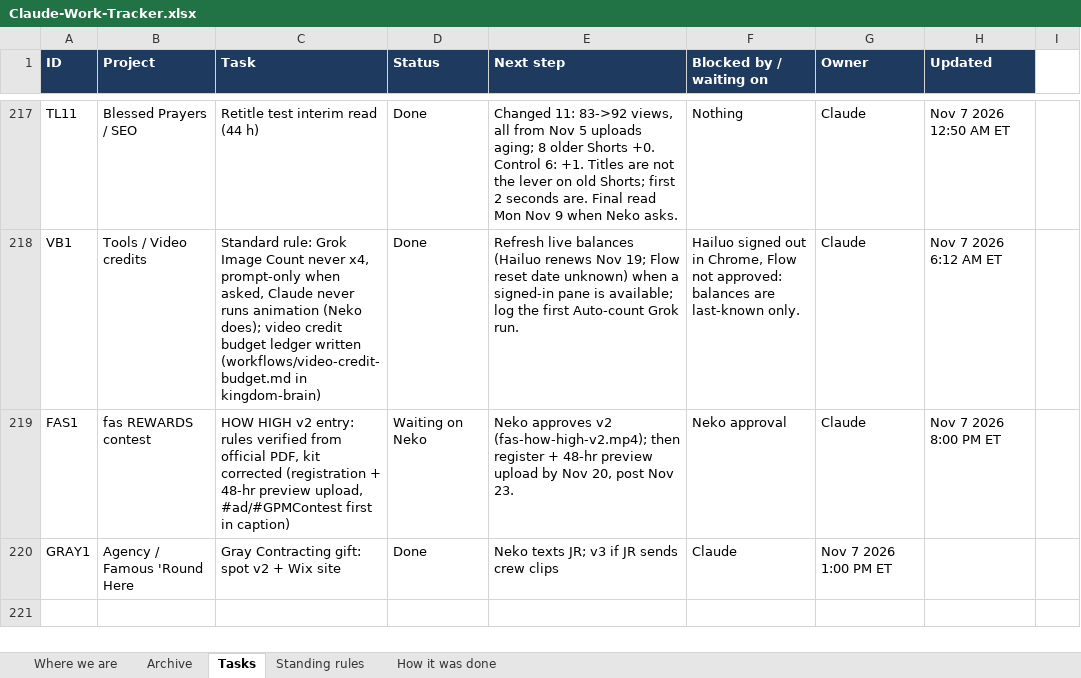
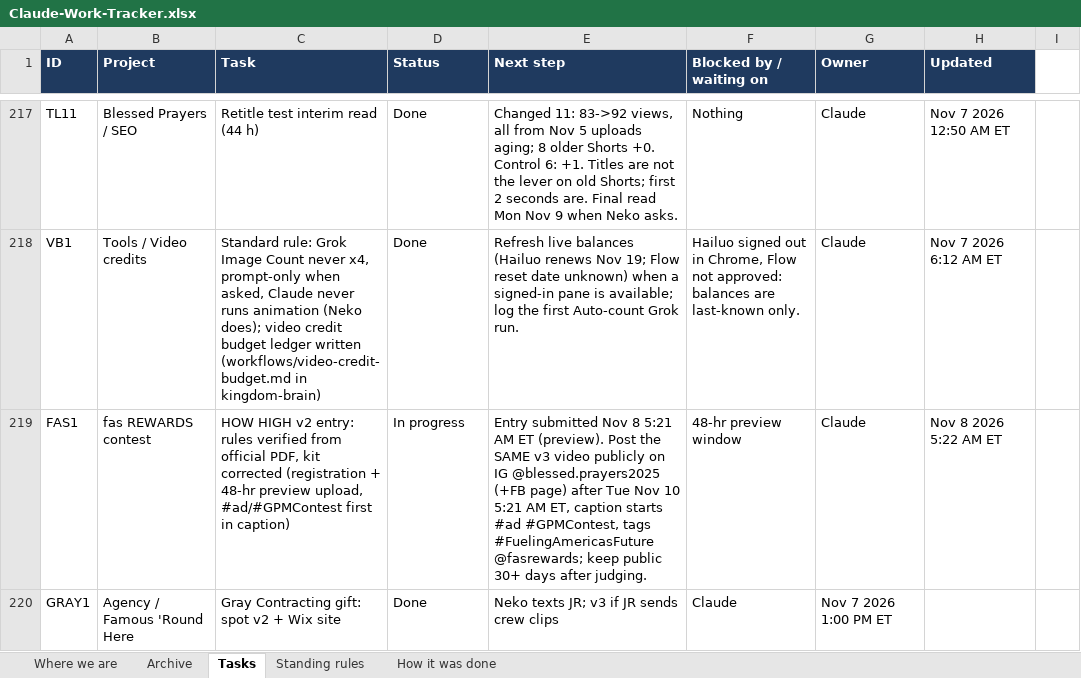
Before and after one commit to nekohusser-beep/morning-word-videos., an Excel workbook: overnight/Claude-Work-Tracker.xlsx, sheet Tasks, drawn as a sheet; only a part is shown, gaps mark what is left out; values as stored, in another font and other column widths than the file's, no borders; conditional formats not drawn; the diff names each change by its address in the sheet, - before the commit and + after, or states it on an @@ line.

```diff
--- a/overnight/Claude-Work-Tracker.xlsx (sheet Tasks)
+++ b/overnight/Claude-Work-Tracker.xlsx (sheet Tasks)
-D219 (Status): Waiting on Neko
+D219 (Status): In progress
-E219 (Next step): Neko approves v2 (fas-how-high-v2.mp4); then register + 48-hr preview upload by Nov 20, post Nov 23.
+E219 (Next step): Entry submitted Nov 8 5:21 AM ET (preview). Post the SAME v3 video publicly on IG @blessed.prayers2025 (+FB page) after Tue Nov 10 5:21 AM ET, caption starts #ad #GPMContest, tags #FuelingAmericasFuture @fasrewards; keep public 30+ days after judging.
-F219 (Blocked by / waiting on): Neko approval
+F219 (Blocked by / waiting on): 48-hr preview window
-H219 (Updated): Nov 7 2026 8:00 PM ET
+H219 (Updated): Nov 8 2026 5:22 AM ET
```
Also changed, not shown: 1 other file.
